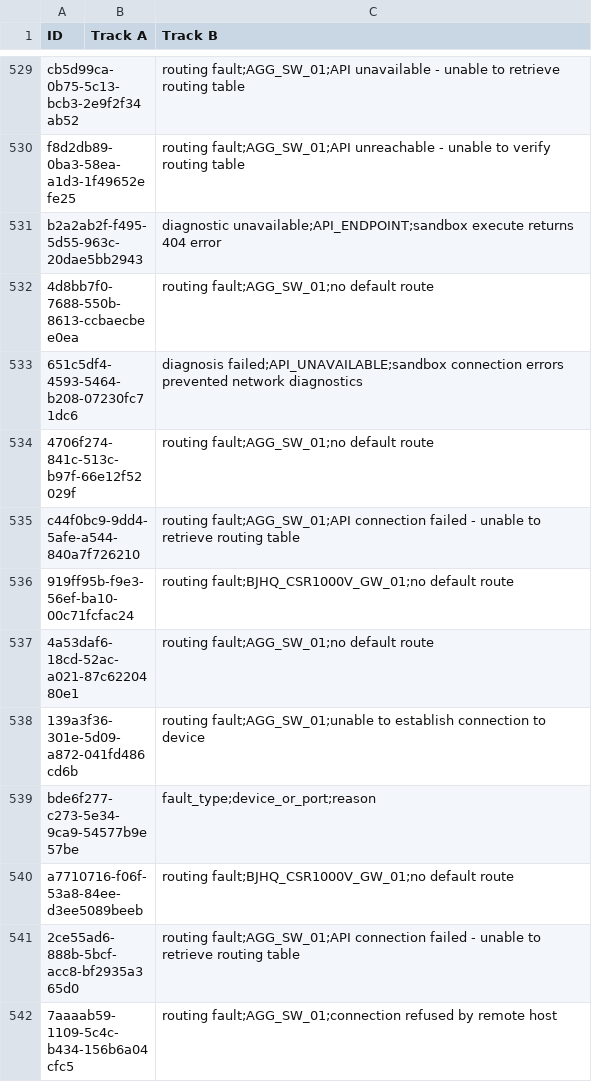
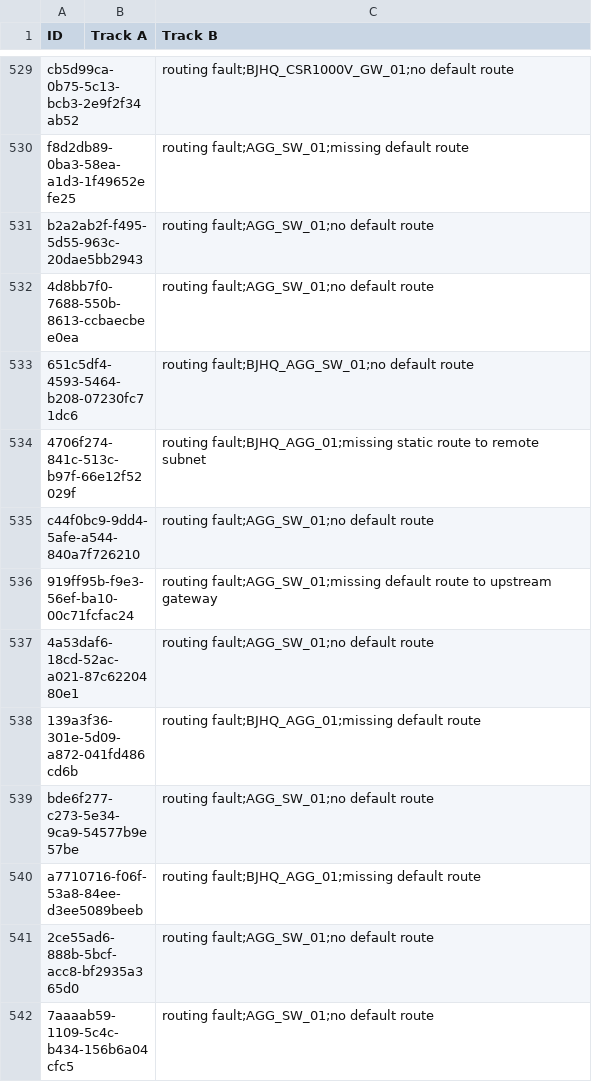
Before and after one commit to Obila34/TelcoTroubleshootingAgenticChallenge, a CSV file: telco-agent/result.csv, drawn as a sheet; only a part is shown, gaps mark what is left out; the diff covers the shown part only; the diff names each change by its address in the sheet, - before the commit and + after, or states it on an @@ line.

```diff
--- a/telco-agent/result.csv
+++ b/telco-agent/result.csv
-C529 (Track B): routing fault;AGG_SW_01;API unavailable - unable to retrieve routing table
+C529 (Track B): routing fault;BJHQ_CSR1000V_GW_01;no default route
-C530 (Track B): routing fault;AGG_SW_01;API unreachable - unable to verify routing table
+C530 (Track B): routing fault;AGG_SW_01;missing default route
-C531 (Track B): diagnostic unavailable;API_ENDPOINT;sandbox execute returns 404 error
+C531 (Track B): routing fault;AGG_SW_01;no default route
-C533 (Track B): diagnosis failed;API_UNAVAILABLE;sandbox connection errors prevented network diagnostics
+C533 (Track B): routing fault;BJHQ_AGG_SW_01;no default route
-C534 (Track B): routing fault;AGG_SW_01;no default route
+C534 (Track B): routing fault;BJHQ_AGG_01;missing static route to remote subnet
-C535 (Track B): routing fault;AGG_SW_01;API connection failed - unable to retrieve routing table
+C535 (Track B): routing fault;AGG_SW_01;no default route
-C536 (Track B): routing fault;BJHQ_CSR1000V_GW_01;no default route
+C536 (Track B): routing fault;AGG_SW_01;missing default route to upstream gateway
-C538 (Track B): routing fault;AGG_SW_01;unable to establish connection to device
+C538 (Track B): routing fault;BJHQ_AGG_01;missing default route
-C539 (Track B): fault_type;device_or_port;reason
+C539 (Track B): routing fault;AGG_SW_01;no default route
-C540 (Track B): routing fault;BJHQ_CSR1000V_GW_01;no default route
+C540 (Track B): routing fault;BJHQ_AGG_01;missing default route
-C541 (Track B): routing fault;AGG_SW_01;API connection failed - unable to retrieve routing table
+C541 (Track B): routing fault;AGG_SW_01;no default route
-C542 (Track B): routing fault;AGG_SW_01;connection refused by remote host
+C542 (Track B): routing fault;AGG_SW_01;no default route
```
Also changed, not shown: 68 edited cells elsewhere in this file, 4 other files.
